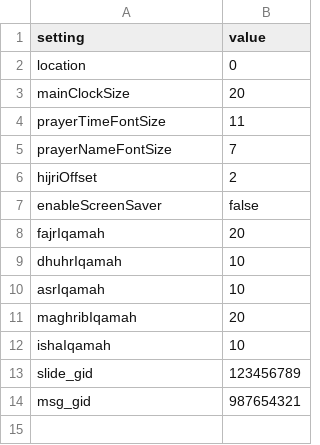
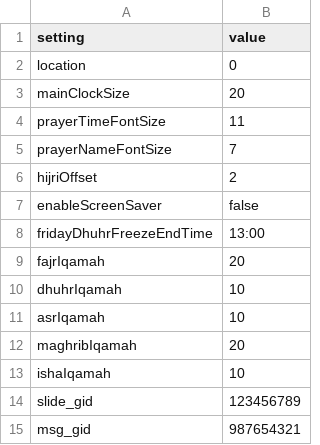
Before and after one commit to NCUMC/adhan-source, a CSV file: templates/config_template.csv, drawn as a sheet.

Commit message:
feat: Friday Dhuhr clock-only screensaver freeze with configurable end time
- Skip iqamah countdown and in-progress for Friday Dhuhr; go directly
  to fullscreen screensaver mode from Dhuhr time until configured end time
- Freeze slideshow rotation during Friday Dhuhr (clock-only display)
- Add configurable fridayDhuhrFreezeEndTime setting (default 13:00)
  persisted in localStorage and editable from Settings drawer
- Wire setting through SettingsDrawer prop/emit and IndexPage state
- Support fridayDhuhrFreezeEndTime via Google Sheets sync with strict
  HH:MM validation (invalid values are warned and ignored)
- Update config templates and README to document new setting

```diff
--- a/templates/config_template.csv
+++ b/templates/config_template.csv
@@ -7,2 +7,3 @@ hijriOffset,2
 enableScreenSaver,false
+fridayDhuhrFreezeEndTime,13:00
 fajrIqamah,20
```
Also changed, not shown: 5 other files.
